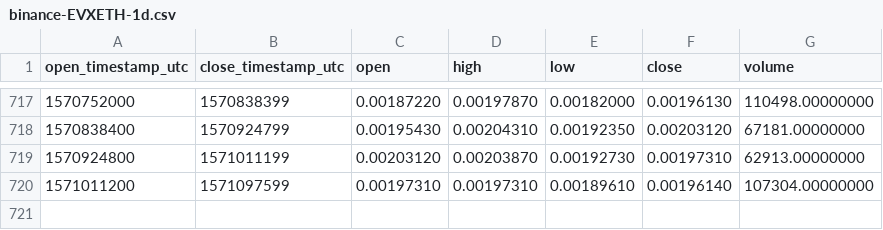
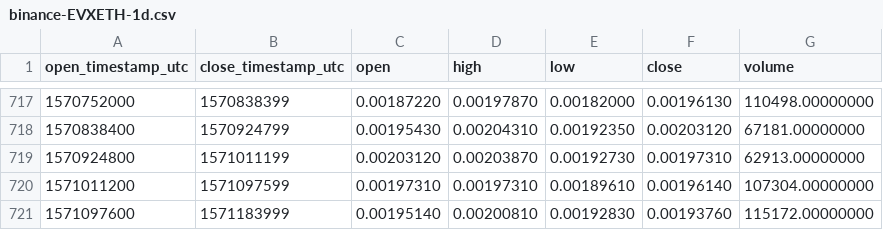
Before and after one commit to cryptobigbro/binance-EVXETH, a CSV file: binance-EVXETH-1d.csv, drawn as a sheet; only a part is shown, gaps mark what is left out; the diff names each change by its address in the sheet, - before the commit and + after, or states it on an @@ line.

Commit message:
Update OHLCV data.

```diff
--- a/binance-EVXETH-1d.csv
+++ b/binance-EVXETH-1d.csv
+row 721: 1571097600 | 1571183999 | 0.00195140 | 0.00200810 | 0.00192830 | 0.00193760 | 115172.00000000
```
Also changed, not shown: 1 other file.
